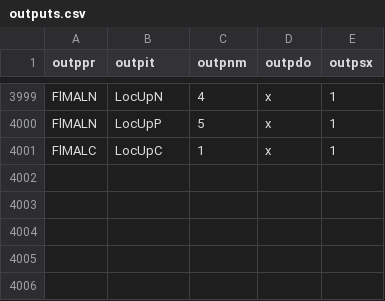
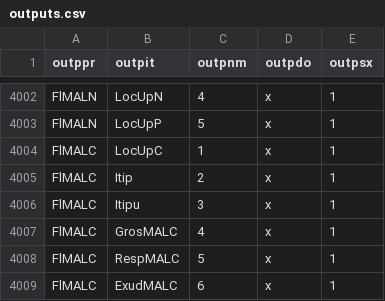
Before and after one commit to RSchueder/MALG, a CSV file: code/tables/outputs.csv, drawn as a sheet; only a part is shown, gaps mark what is left out; the diff covers the shown part only.

```diff
--- a/code/tables/outputs.csv
+++ b/code/tables/outputs.csv
@@ -4001 +4004,6 @@ outppr,outpit,outpnm,outpdo,outpsx
 "FlMALC    ","LocUpC    ",   1,"x",1
+"FlMALC    ","Itip      ",   2,"x",1
+"FlMALC    ","Itipu     ",   3,"x",1
+"FlMALC    ","GrosMALC  ",   4,"x",1
+"FlMALC    ","RespMALC  ",   5,"x",1
+"FlMALC    ","ExudMALC  ",   6,"x",1
```
Also changed, not shown: 3 added rows and 17 edited cells elsewhere in this file, 59 other files.
